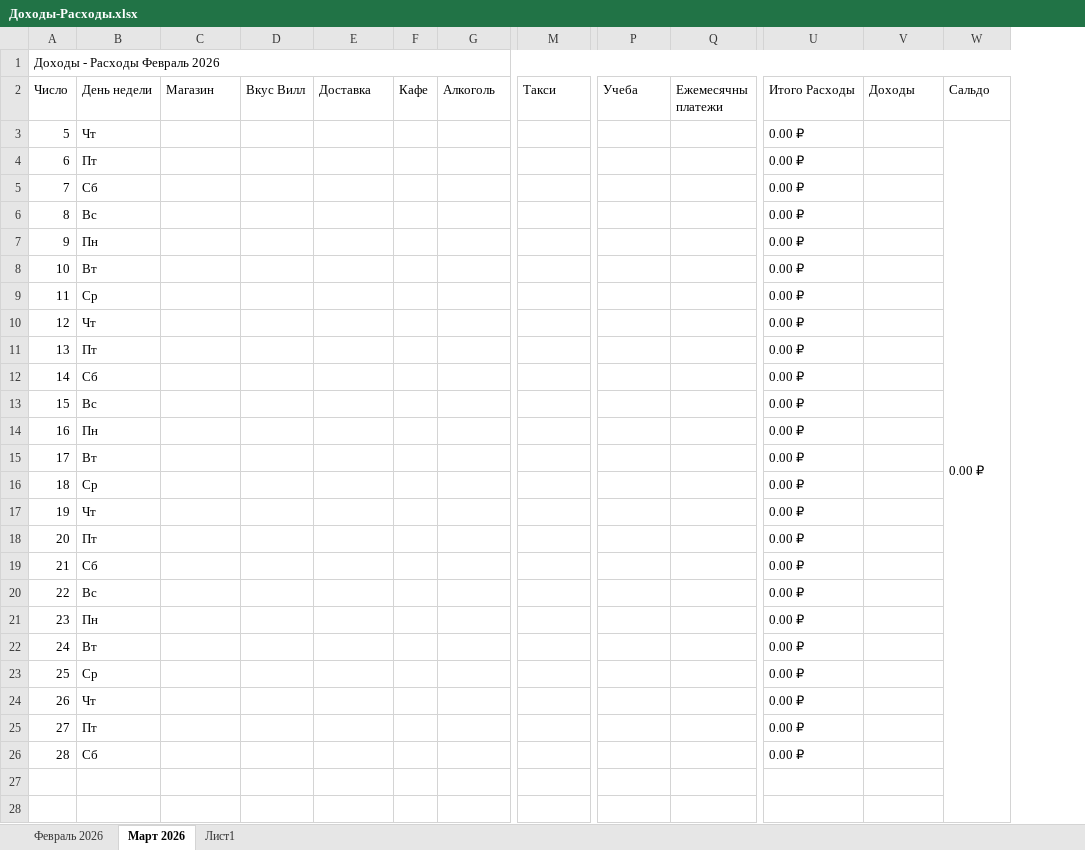
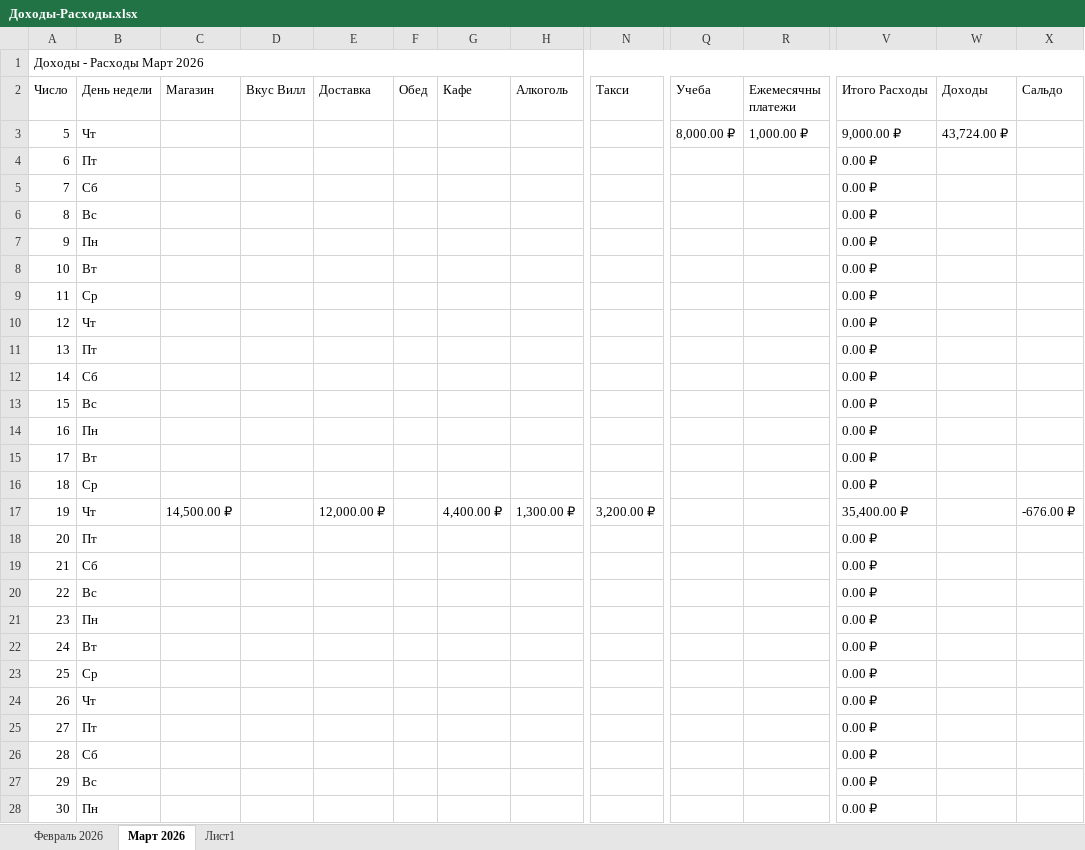
Before and after one commit to EugenySobyanin/Repository_1, an Excel workbook: Другое/2026/Доходы-Расходы.xlsx, sheet Март 2026, drawn as a sheet; only a part is shown, gaps mark what is left out; values as stored, in another font and other column widths than the file's, no cell formats; removed rows and columns are numbered as before the commit, all else as after; rows hold the shown columns only; the diff covers the shown part only; the diff names each change by its address in the sheet, - before the commit and + after, or states it on an @@ line.

Commit message:
Расходы.

```diff
--- a/Другое/2026/Доходы-Расходы.xlsx (sheet Март 2026)
+++ b/Другое/2026/Доходы-Расходы.xlsx (sheet Март 2026)
+column G (Кафе), row 17: 4,400.00 ₽
-A1 (Число): Доходы - Расходы Февраль 2026
+A1 (Число): Доходы - Расходы Март 2026
-F2: Кафе
+F2: Обед
-Q3 (Учеба): (empty)
+Q3 (Учеба): 8,000.00 ₽
-R3 (Ежемесячны платежи): (empty)
+R3 (Ежемесячны платежи): 1,000.00 ₽
-V3 (Итого Расходы): 0.00 ₽
+V3 (Итого Расходы): 9,000.00 ₽
-W3 (Доходы): (empty)
+W3 (Доходы): 43,724.00 ₽
-X3 (Сальдо): 0.00 ₽
+X3 (Сальдо): (empty)
-W3:W30 merged
-C17 (Магазин): (empty)
+C17 (Магазин): 14,500.00 ₽
-E17 (Доставка): (empty)
+E17 (Доставка): 12,000.00 ₽
-H17 (Алкоголь): (empty)
+H17 (Алкоголь): 1,300.00 ₽
-N17 (Такси): (empty)
+N17 (Такси): 3,200.00 ₽
-V17 (Итого Расходы): 0.00 ₽
+V17 (Итого Расходы): 35,400.00 ₽
-X17 (Сальдо): (empty)
+X17 (Сальдо): -676.00 ₽
-row 27: (empty)
+row 27: 29 | Вс |  |  |  |  |  |  |  |  |  | 0.00 ₽
-row 28: (empty)
+row 28: 30 | Пн |  |  |  |  |  |  |  |  |  | 0.00 ₽
```
Also changed, not shown: 12 edited cells elsewhere in this sheet, sheet Февраль 2026, cell formats, formulas that keep their value.
